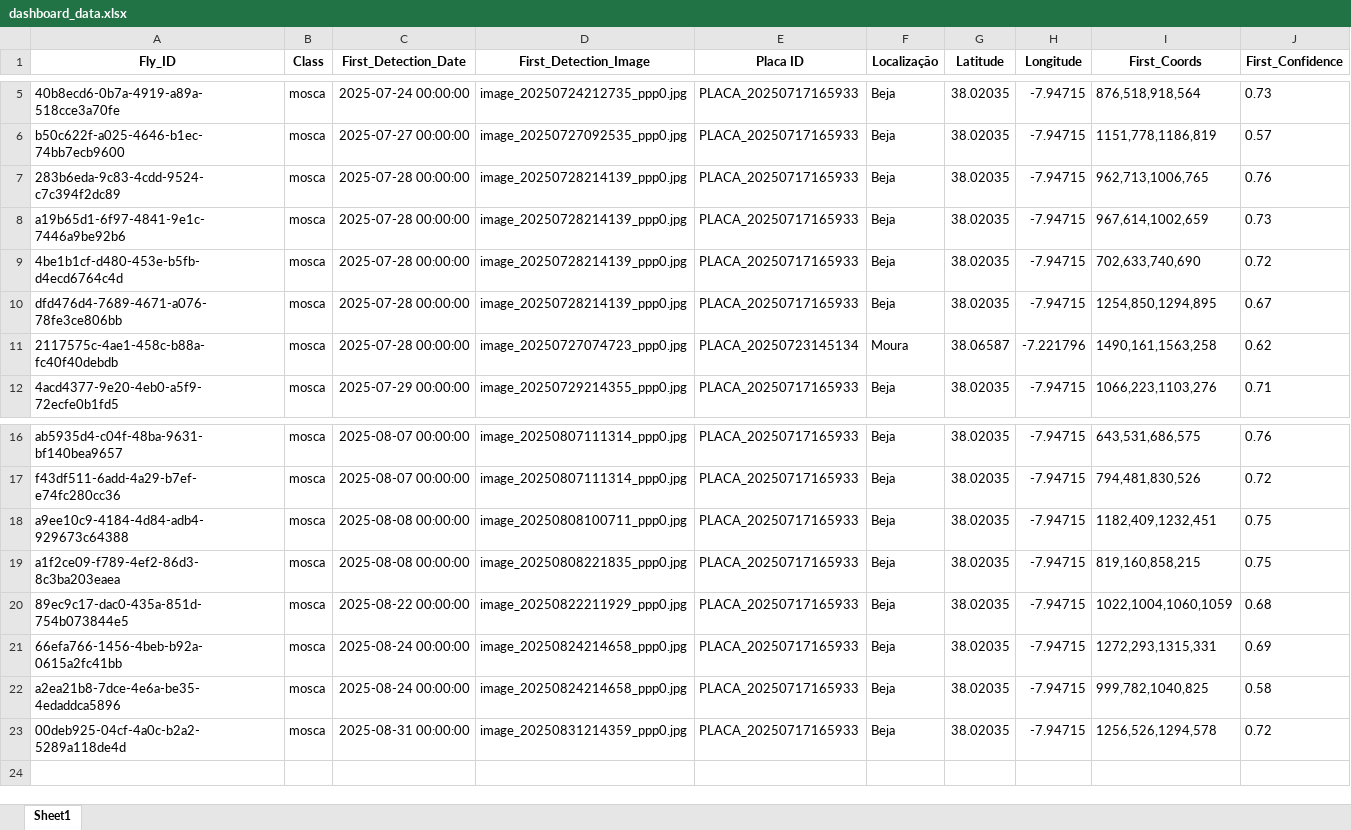
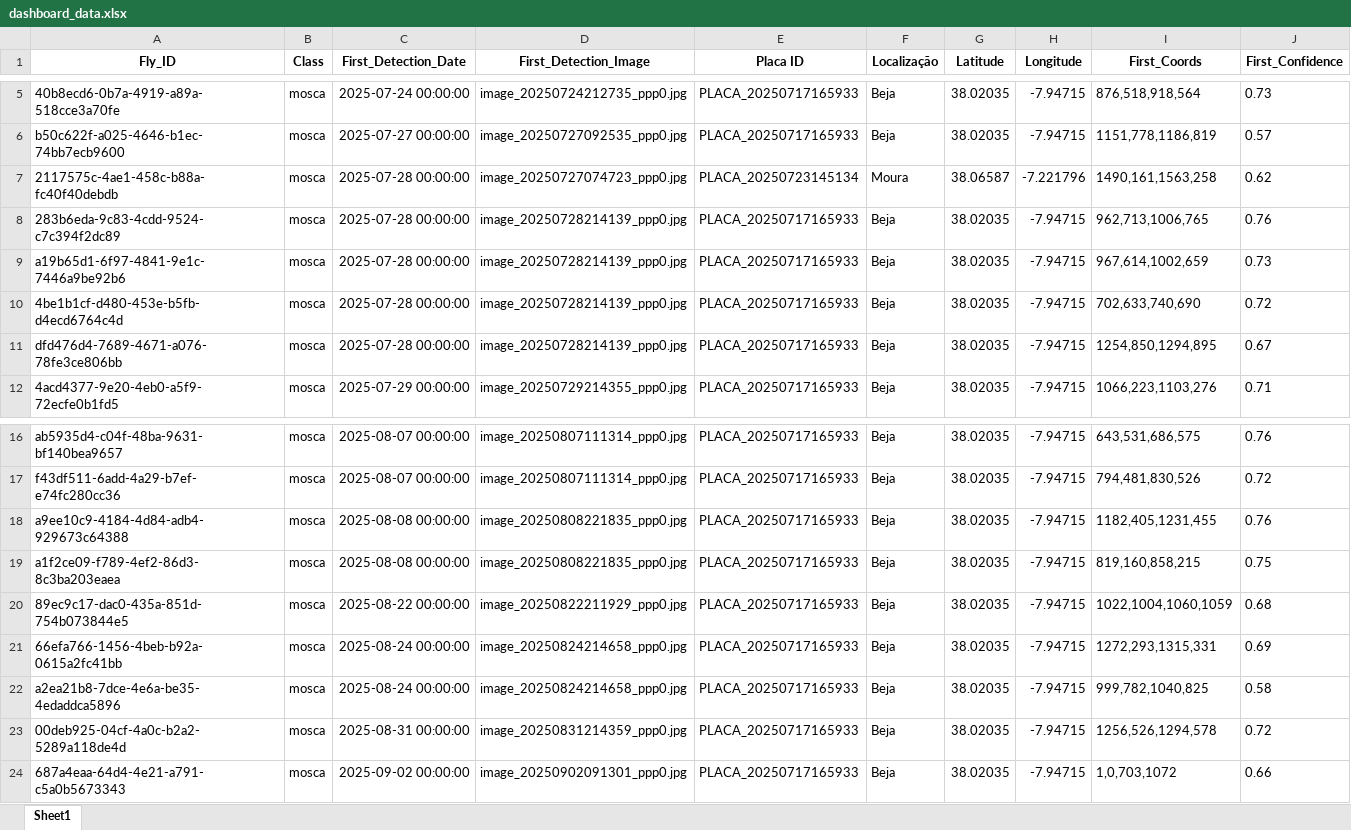
Before and after one commit to rrodrigues3/tese_public, an Excel workbook: dashboard_data.xlsx, sheet Sheet1, drawn as a sheet; only a part is shown, gaps mark what is left out; values as stored, in another font and other column widths than the file's, no borders; the diff names each change by its address in the sheet, - before the commit and + after, or states it on an @@ line.

```diff
--- a/dashboard_data.xlsx (sheet Sheet1)
+++ b/dashboard_data.xlsx (sheet Sheet1)
@@ row 11 moved to row 7: 2117575c-4ae1-458c-b88a-fc40f40debdb @@
-D18 (First_Detection_Image): image_20250808100711_ppp0.jpg
+D18 (First_Detection_Image): image_20250808221835_ppp0.jpg
-I18 (First_Coords): 1182,409,1232,451
+I18 (First_Coords): 1182,405,1231,455
-J18 (First_Confidence): 0.75
+J18 (First_Confidence): 0.76
+row 24: 687a4eaa-64d4-4e21-a791-c5a0b5673343 | mosca | 2025-09-02 00:00:00 | image_20250902091301_ppp0.jpg | PLACA_20250717165933 | Beja | 38.02035 | -7.94715 | 1,0,703,1072 | 0.66
```
Also changed, not shown: 4 other files.
